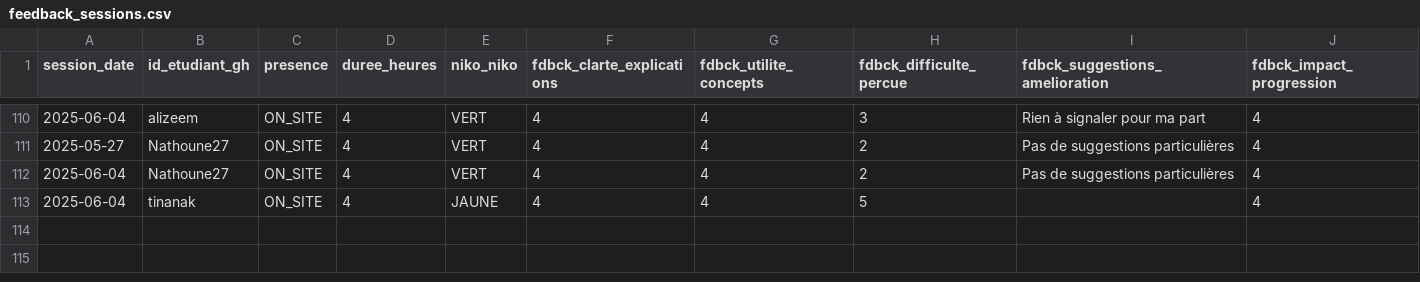
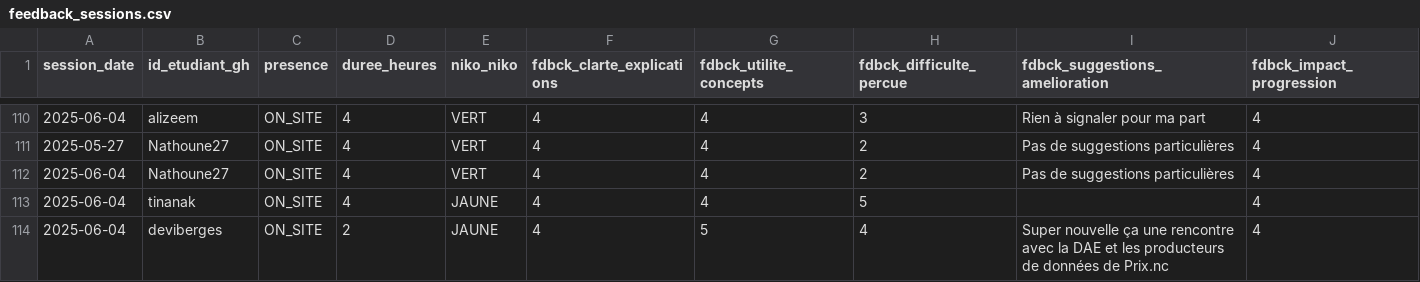
Before and after one commit to playade/unc_iae_miage_interop_si_feedbacks, a CSV file: data/feedback_sessions.csv, drawn as a sheet; only a part is shown, gaps mark what is left out; rows hold the shown columns only; the diff names each change by its address in the sheet, - before the commit and + after, or states it on an @@ line.

Commit message:
Update feedback_sessions.csv DB séance du 04/06

```diff
--- a/data/feedback_sessions.csv
+++ b/data/feedback_sessions.csv
+row 114: 2025-06-04 | deviberges | ON_SITE | 2 | JAUNE | 4 | 5 | 4 | Super nouvelle ça une rencontre avec la DAE et les producteurs de données de Prix.nc | 4
```
